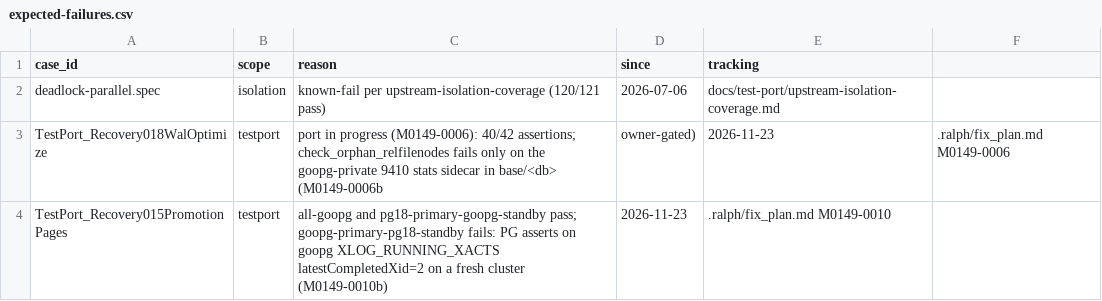
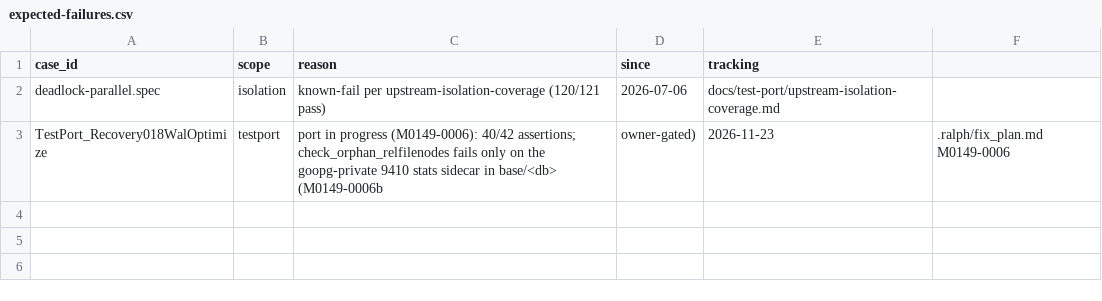
Before and after one commit to ryogrid/goopg, a CSV file: ci/batch/expected-failures.csv, drawn as a sheet; the diff names each change by its address in the sheet, - before the commit and + after, or states it on an @@ line.

```diff
--- a/ci/batch/expected-failures.csv
+++ b/ci/batch/expected-failures.csv
-row 4: TestPort_Recovery015PromotionPages | testport | all-goopg and pg18-primary-goopg-standby pass; goopg-primary-pg18-standby fails: PG asserts on goopg XLOG_RUNNING_XACTS latestCompletedXid=2 on a fresh cluster (M0149-0010b) | 2026-11-23 | .ralph/fix_plan.md M0149-0010
```
Also changed, not shown: docs/test-port/postgres-oracle-target-inventory.csv, 9 other files.
